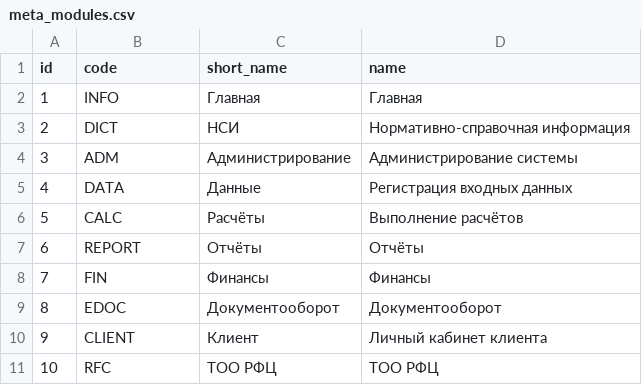
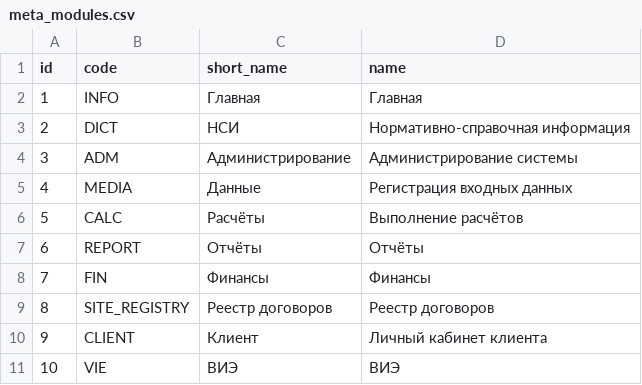
Before and after one commit to eugenenew80/blnMetaApi, a CSV file: src/main/resources/liquibase/dev/release-1/data/meta_modules.csv, drawn as a sheet.

```diff
--- a/src/main/resources/liquibase/dev/release-1/data/meta_modules.csv
+++ b/src/main/resources/liquibase/dev/release-1/data/meta_modules.csv
@@ -4,3 +4,3 @@
 3;ADM;Администрирование;Администрирование системы
-4;DATA;Данные;Регистрация входных данных
+4;MEDIA;Данные;Регистрация входных данных
 5;CALC;Расчёты;Выполнение расчётов
@@ -8,4 +8,4 @@
 7;FIN;Финансы;Финансы
-8;EDOC;Документооборот;Документооборот
+8;SITE_REGISTRY;Реестр договоров;Реестр договоров
 9;CLIENT;Клиент;Личный кабинет клиента
-10;RFC;ТОО РФЦ;ТОО РФЦ
+10;VIE;ВИЭ;ВИЭ
```
Also changed, not shown: src/main/resources/liquibase/dev/release-1/data/meta_adms.csv, src/main/resources/liquibase/dev/release-1/data/meta_dicts.csv, 16 other files.
